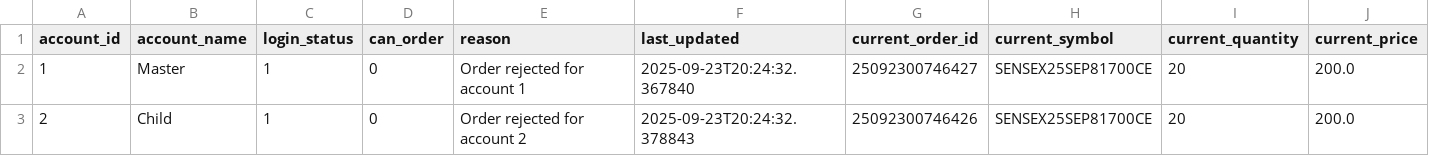
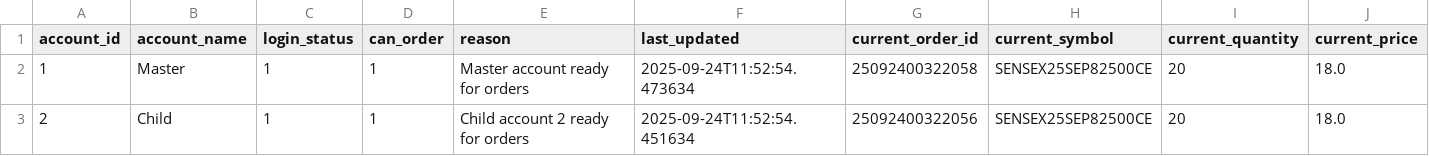
Before and after one commit to kratikdebdocumentation-max/MasterChild, a CSV file: account_state.csv, drawn as a sheet; only a part is shown; the diff names each change by its address in the sheet, - before the commit and + after, or states it on an @@ line.

```diff
--- a/account_state.csv
+++ b/account_state.csv
-D2:D3 (can_order): 0
+D2:D3 (can_order): 1
-E2 (reason): Order rejected for account 1
+E2 (reason): Master account ready for orders
-F2 (last_updated): 2025-09-23T20:24:32.367840
+F2 (last_updated): 2025-09-24T11:52:54.473634
-G2 (current_order_id): 25092300746427
+G2 (current_order_id): 25092400322058
-H2:H3 (current_symbol): SENSEX25SEP81700CE
+H2:H3 (current_symbol): SENSEX25SEP82500CE
-J2:J3 (current_price): 200.0
+J2:J3 (current_price): 18.0
-E3 (reason): Order rejected for account 2
+E3 (reason): Child account 2 ready for orders
-F3 (last_updated): 2025-09-23T20:24:32.378843
+F3 (last_updated): 2025-09-24T11:52:54.451634
-G3 (current_order_id): 25092300746426
+G3 (current_order_id): 25092400322056
```
Also changed, not shown: 8 other files.
